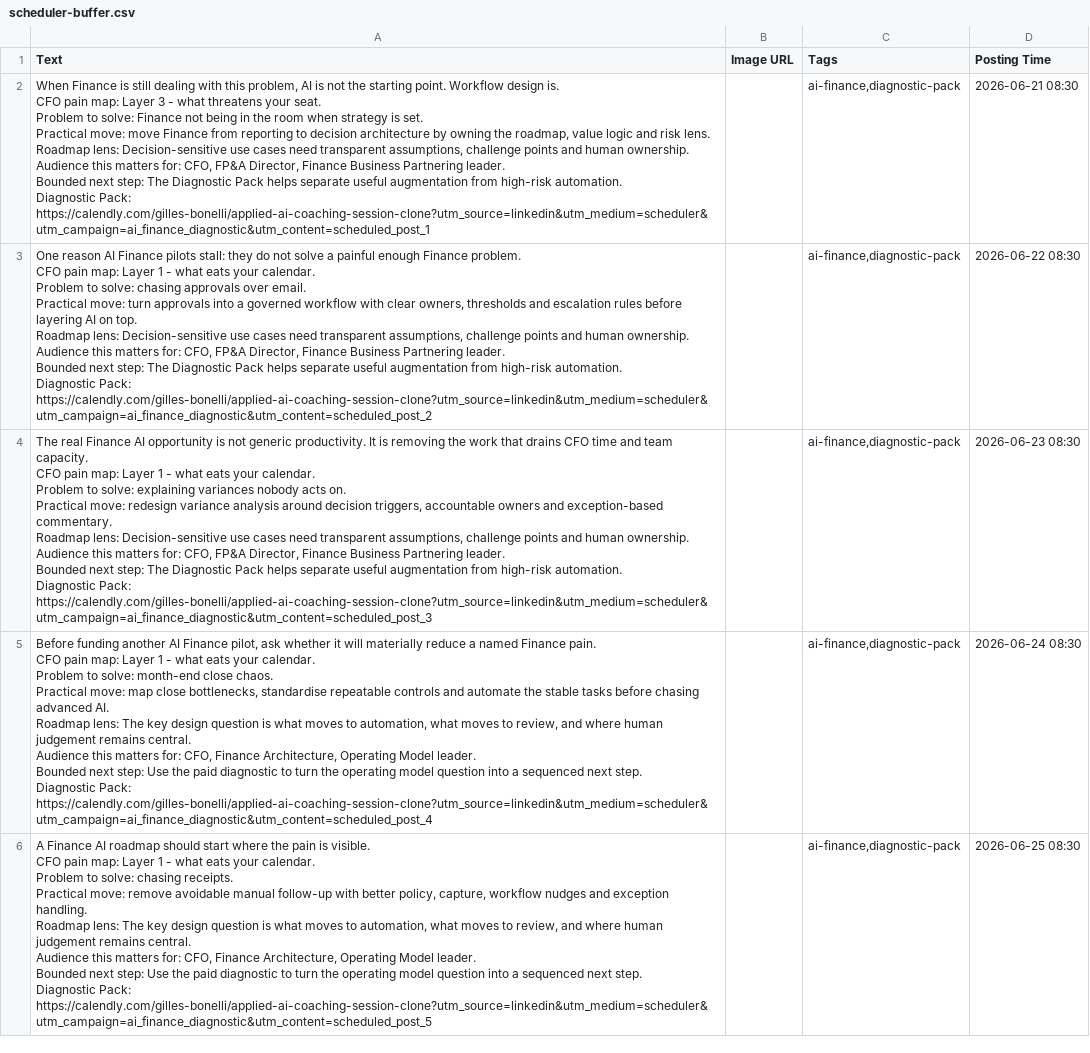
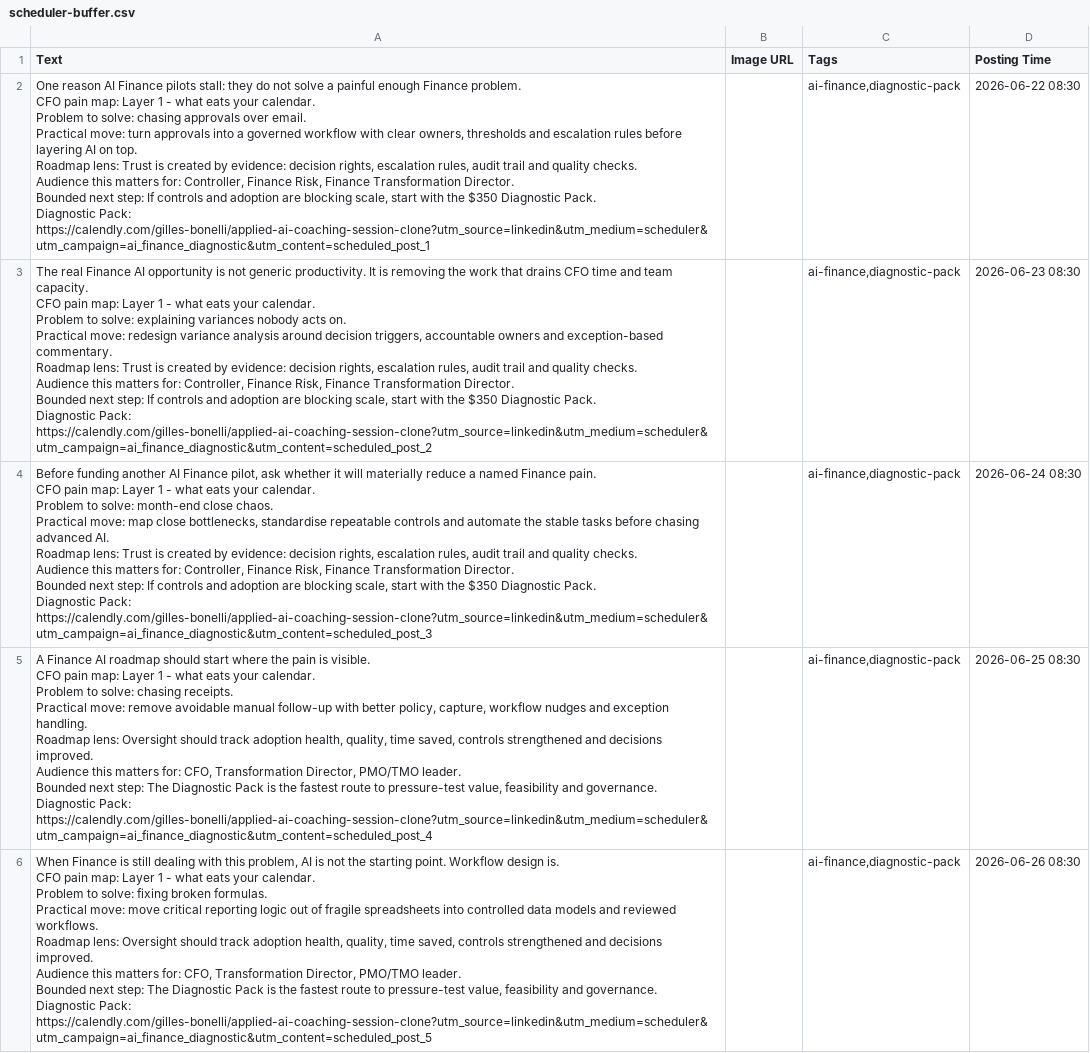
Before and after one commit to CEOFOUNDER/STNM_FT, a CSV file: traffic-console/generated/scheduler-buffer.csv, drawn as a sheet; removed rows and columns are numbered as before the commit, all else as after; ↵ is a line break in a cell; the diff names each change by its address in the sheet, - before the commit and + after, or states it on an @@ line.

```diff
--- a/traffic-console/generated/scheduler-buffer.csv
+++ b/traffic-console/generated/scheduler-buffer.csv
-row 2: When Finance is still dealing with this problem, AI is not the starting point. Workflow design is. ↵ CFO pain map: Layer 3 - what threatens your seat. ↵ Problem to solve: Finance not being in the room when strategy is set. ↵ Practical move: move Finance from reporting to decision architecture by owning the roadmap, value logic and risk lens. ↵ Roadmap lens: Decision-sensitive use cases need transparent assumptions, challenge points and human ownership. ↵ Audience this matters for: CFO, FP&A Director, Finance Business Partnering leader. ↵ Bounded next step: The Diagnostic Pack helps separate useful augmentation from high-risk automation. ↵ Diagnostic Pack: https://calendly.com/gilles-bonelli/applied-ai-coaching-session-clone?utm_source=linkedin&utm_medium=scheduler&utm_campaign=ai_finance_diagnostic&utm_content=scheduled_post_1 |  | ai-finance,diagnostic-pack | 2026-06-21 08:30
-A2 (Text): …Roadmap lens: Decision-sensitive use cases need transparent assumptions, challenge points and human ownership. ↵ Audience this matters for: CFO, FP&A Director, Finance Business Partnering leader. ↵ Bounded next step: The Diagnostic Pack helps separate useful augmentation from high-risk automation. ↵ Diagnostic Pack: https://calendly.com/gilles-bonelli/applied-ai-coaching-session-clone?utm_source=linkedin&utm_medium=scheduler&utm_campaign=ai_finance_diagnostic&utm_content=scheduled_post_2
+A2 (Text): …Roadmap lens: Trust is created by evidence: decision rights, escalation rules, audit trail and quality checks. ↵ Audience this matters for: Controller, Finance Risk, Finance Transformation Director. ↵ Bounded next step: If controls and adoption are blocking scale, start with the $350 Diagnostic Pack. ↵ Diagnostic Pack: https://calendly.com/gilles-bonelli/applied-ai-coaching-session-clone?utm_source=linkedin&utm_medium=scheduler&utm_campaign=ai_finance_diagnostic&utm_content=scheduled_post_1
-A3 (Text): …Roadmap lens: Decision-sensitive use cases need transparent assumptions, challenge points and human ownership. ↵ Audience this matters for: CFO, FP&A Director, Finance Business Partnering leader. ↵ Bounded next step: The Diagnostic Pack helps separate useful augmentation from high-risk automation. ↵ Diagnostic Pack: https://calendly.com/gilles-bonelli/applied-ai-coaching-session-clone?utm_source=linkedin&utm_medium=scheduler&utm_campaign=ai_finance_diagnostic&utm_content=scheduled_post_3
+A3 (Text): …Roadmap lens: Trust is created by evidence: decision rights, escalation rules, audit trail and quality checks. ↵ Audience this matters for: Controller, Finance Risk, Finance Transformation Director. ↵ Bounded next step: If controls and adoption are blocking scale, start with the $350 Diagnostic Pack. ↵ Diagnostic Pack: https://calendly.com/gilles-bonelli/applied-ai-coaching-session-clone?utm_source=linkedin&utm_medium=scheduler&utm_campaign=ai_finance_diagnostic&utm_content=scheduled_post_2
-A4 (Text): …Roadmap lens: The key design question is what moves to automation, what moves to review, and where human judgement remains central. ↵ Audience this matters for: CFO, Finance Architecture, Operating Model leader. ↵ Bounded next step: Use the paid diagnostic to turn the operating model question into a sequenced next step. ↵ Diagnostic Pack: https://calendly.com/gilles-bonelli/applied-ai-coaching-session-clone?utm_source=linkedin&utm_medium=scheduler&utm_campaign=ai_finance_diagnostic&utm_content=scheduled_post_4
+A4 (Text): …Roadmap lens: Trust is created by evidence: decision rights, escalation rules, audit trail and quality checks. ↵ Audience this matters for: Controller, Finance Risk, Finance Transformation Director. ↵ Bounded next step: If controls and adoption are blocking scale, start with the $350 Diagnostic Pack. ↵ Diagnostic Pack: https://calendly.com/gilles-bonelli/applied-ai-coaching-session-clone?utm_source=linkedin&utm_medium=scheduler&utm_campaign=ai_finance_diagnostic&utm_content=scheduled_post_3
-A5 (Text): …Roadmap lens: The key design question is what moves to automation, what moves to review, and where human judgement remains central. ↵ Audience this matters for: CFO, Finance Architecture, Operating Model leader. ↵ Bounded next step: Use the paid diagnostic to turn the operating model question into a sequenced next step. ↵ Diagnostic Pack: https://calendly.com/gilles-bonelli/applied-ai-coaching-session-clone?utm_source=linkedin&utm_medium=scheduler&utm_campaign=ai_finance_diagnostic&utm_content=scheduled_post_5
+A5 (Text): …Roadmap lens: Oversight should track adoption health, quality, time saved, controls strengthened and decisions improved. ↵ Audience this matters for: CFO, Transformation Director, PMO/TMO leader. ↵ Bounded next step: The Diagnostic Pack is the fastest route to pressure-test value, feasibility and governance. ↵ Diagnostic Pack: https://calendly.com/gilles-bonelli/applied-ai-coaching-session-clone?utm_source=linkedin&utm_medium=scheduler&utm_campaign=ai_finance_diagnostic&utm_content=scheduled_post_4
+row 6: When Finance is still dealing with this problem, AI is not the starting point. Workflow design is. ↵ CFO pain map: Layer 1 - what eats your calendar. ↵ Problem to solve: fixing broken formulas. ↵ Practical move: move critical reporting logic out of fragile spreadsheets into controlled data models and reviewed workflows. ↵ Roadmap lens: Oversight should track adoption health, quality, time saved, controls strengthened and decisions improved. ↵ Audience this matters for: CFO, Transformation Director, PMO/TMO leader. ↵ Bounded next step: The Diagnostic Pack is the fastest route to pressure-test value, feasibility and governance. ↵ Diagnostic Pack: https://calendly.com/gilles-bonelli/applied-ai-coaching-session-clone?utm_source=linkedin&utm_medium=scheduler&utm_campaign=ai_finance_diagnostic&utm_content=scheduled_post_5 |  | ai-finance,diagnostic-pack | 2026-06-26 08:30
```
Also changed, not shown: 2 other files.
